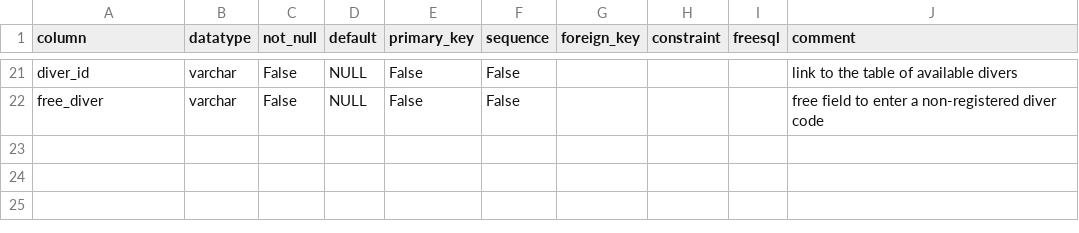
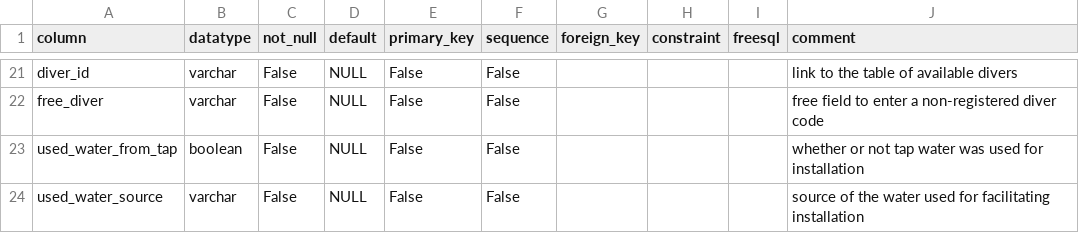
Before and after one commit to inbo/n2khab-mne-monitoring, a CSV file: 900_database_organization/mnmgwdb_db_structure/WellInstallationActivities.csv, drawn as a sheet; only a part is shown, gaps mark what is left out.

```diff
--- a/900_database_organization/mnmgwdb_db_structure/WellInstallationActivities.csv
+++ b/900_database_organization/mnmgwdb_db_structure/WellInstallationActivities.csv
@@ -22 +22,3 @@ diver_id,varchar,False,NULL,False,False,,,,link to the table of available divers
 free_diver,varchar,False,NULL,False,False,,,,free field to enter a non-registered diver code
+used_water_from_tap,boolean,False,NULL,False,False,,,,whether or not tap water was used for installation
+used_water_source,varchar,False,NULL,False,False,,,,source of the water used for facilitating installation
```
Also changed, not shown: 900_database_organization/mnmgwdb_db_structure/LocationInfos.csv, 7 other files.
